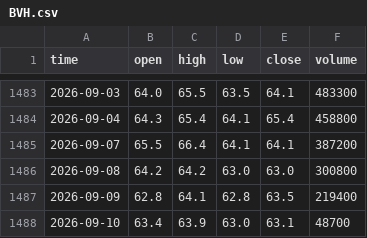
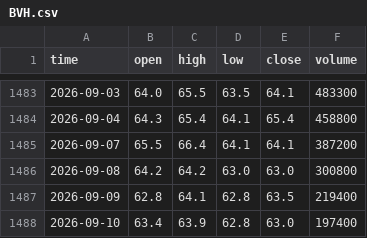
Before and after one commit to HoangNguyetHa0310/StockNews, a CSV file: data_cache/BVH.csv, drawn as a sheet; only a part is shown, gaps mark what is left out.

```diff
--- a/data_cache/BVH.csv
+++ b/data_cache/BVH.csv
@@ -1487,2 +1487,2 @@ time,open,high,low,close,volume
 2026-09-09,62.8,64.1,62.8,63.5,219400
-2026-09-10,63.4,63.9,63.0,63.1,48700
+2026-09-10,63.4,63.9,62.8,63.0,197400
```
Also changed, not shown: data_cache/ACB.csv, data_cache/BID.csv, 14 other files.
